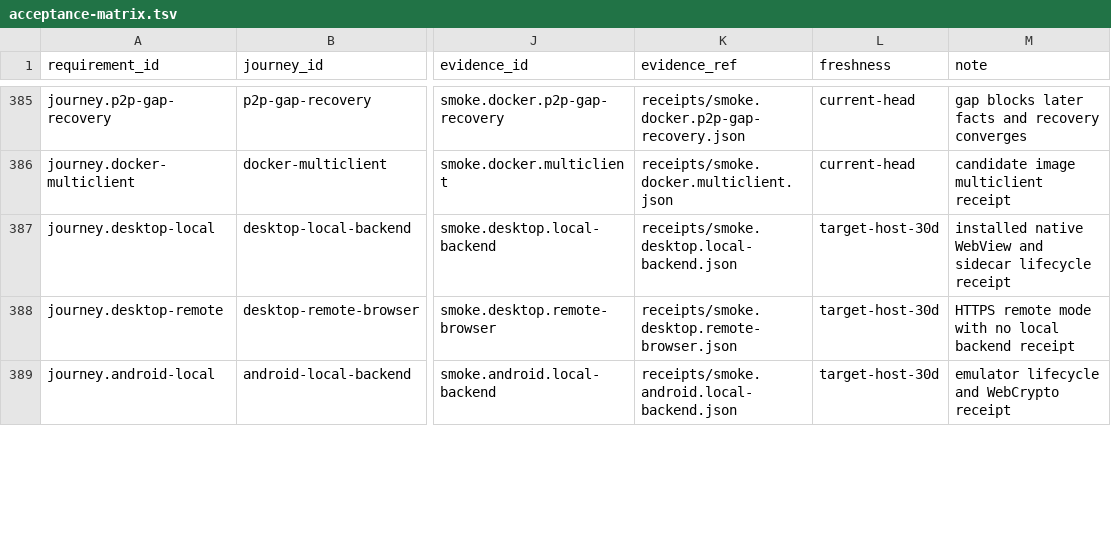
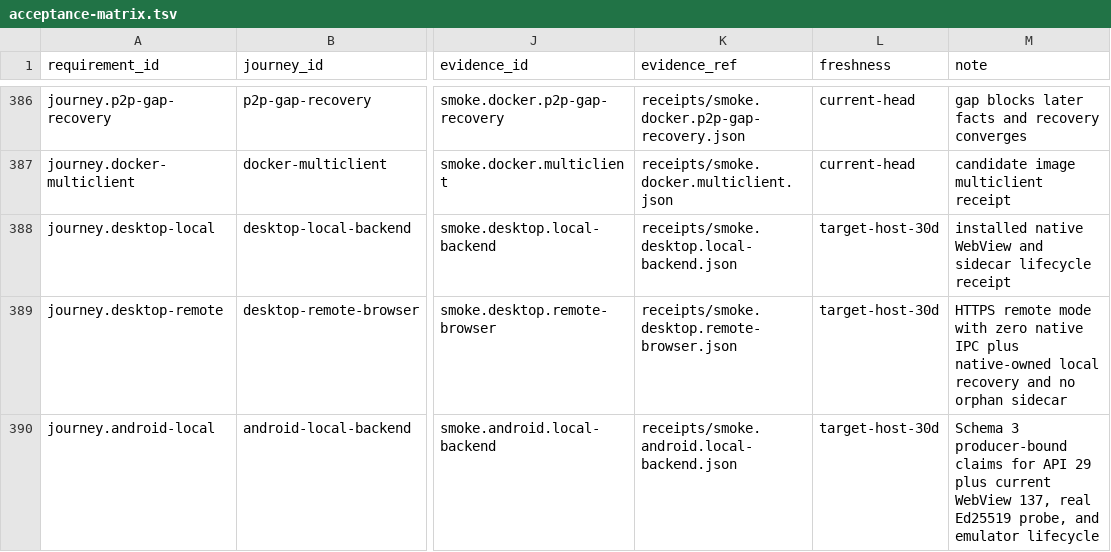
Before and after one commit to Develata/Deve-Notebook, a TSV file: docs/registry/acceptance-matrix.tsv, drawn as a sheet; only a part is shown, gaps mark what is left out; addresses are those after the commit; the diff covers the shown part only; the diff names each change by its address in the sheet, - before the commit and + after, or states it on an @@ line.

```diff
--- a/docs/registry/acceptance-matrix.tsv
+++ b/docs/registry/acceptance-matrix.tsv
-M389 (note): …mode with no local backend receipt
+M389 (note): …mode with zero native IPC plus native-owned local recovery and no orphan sidecar
-M390 (note): emulator lifecycle and WebCrypto receipt
+M390 (note): Schema 3 producer-bound claims for API 29 plus current WebView 137, real Ed25519 probe, and emulator lifecycle
```
Also changed, not shown: 2 added rows and 1 edited cell elsewhere in this file, 24 other files.
